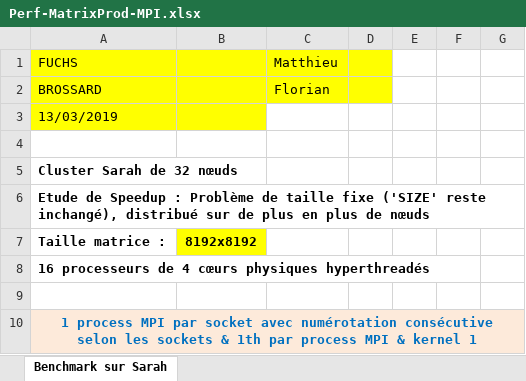
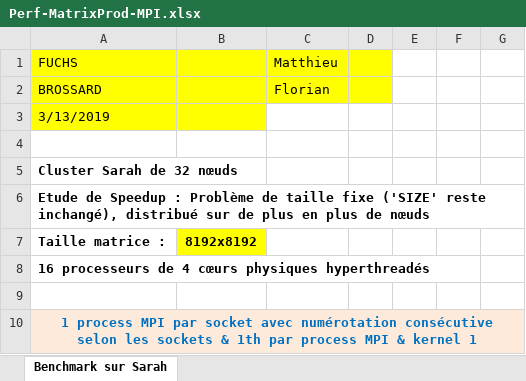
Before and after one commit to fbrossar25/Cours, an Excel workbook: M2/Parallelisme/Optimisation/TP3/Perf-MatrixProd-MPI.xlsx, sheet Benchmark sur Sarah, drawn as a sheet; only a part is shown; values as stored, in another font and other column widths than the file's, no borders; the diff covers the shown part only; the diff names each change by its address in the sheet, - before the commit and + after, or states it on an @@ line.

```diff
--- a/M2/Parallelisme/Optimisation/TP3/Perf-MatrixProd-MPI.xlsx (sheet Benchmark sur Sarah)
+++ b/M2/Parallelisme/Optimisation/TP3/Perf-MatrixProd-MPI.xlsx (sheet Benchmark sur Sarah)
-A3: 13/03/2019
+A3: 3/13/2019
```
Also changed, not shown: 32 edited cells elsewhere in this sheet, formulas that keep their value.
